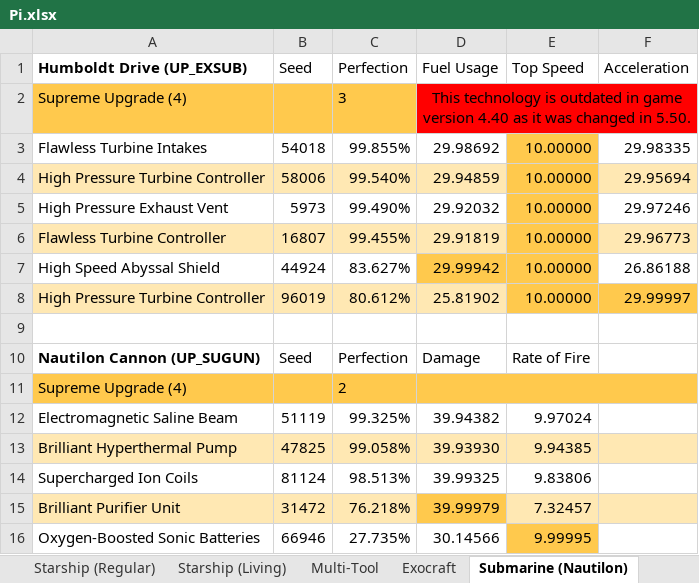
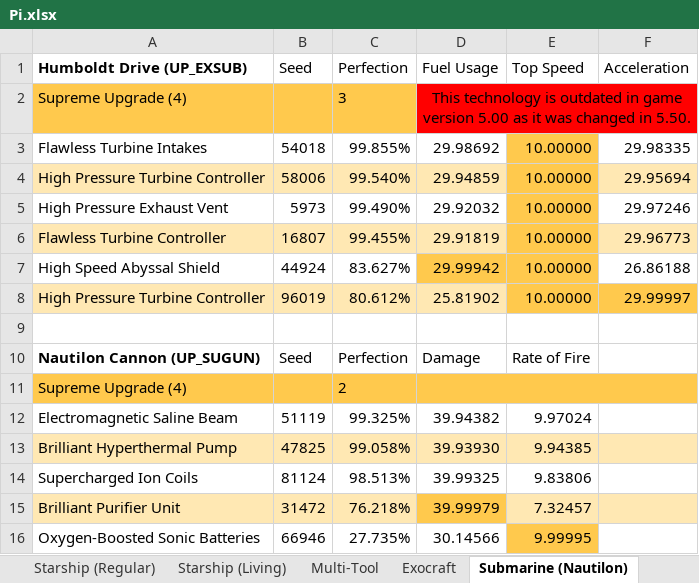
Before and after one commit to zencq/Pi, an Excel workbook: Pi.xlsx, sheet Submarine (Nautilon), drawn as a sheet; values as stored, in another font and other column widths than the file's, no borders; the diff names each change by its address in the sheet, - before the commit and + after, or states it on an @@ line.

Commit message:
chore(game): update to 5.00

```diff
--- a/Pi.xlsx (sheet Submarine (Nautilon))
+++ b/Pi.xlsx (sheet Submarine (Nautilon))
-D2 (Fuel Usage): …game version 4.40 as it…
+D2 (Fuel Usage): …game version 5.00 as it…
```
Also changed, not shown: sheet Mech (Minotaur), sheet Product, sheet Overview, sheet Exosuit, sheet Multi-Tool, 9 other files.
